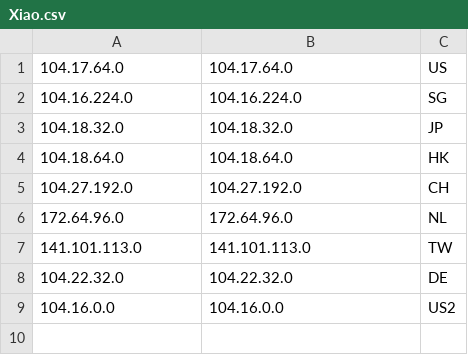
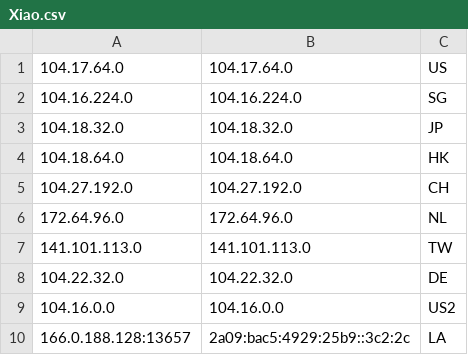
Before and after one commit to xiao33521/cloudflare, a CSV file: Xiao.csv, drawn as a sheet; the diff names each change by its address in the sheet, - before the commit and + after, or states it on an @@ line.

Commit message:
Update Xiao.csv

```diff
--- a/Xiao.csv
+++ b/Xiao.csv
+row 10: 166.0.188.128:13657 | 2a09:bac5:4929:25b9::3c2:2c | LA
```
